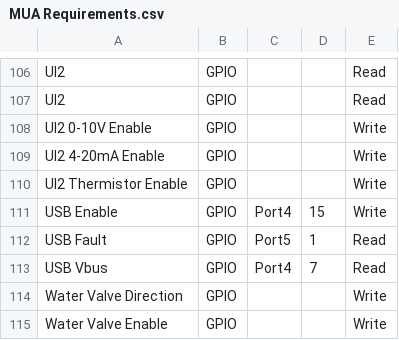
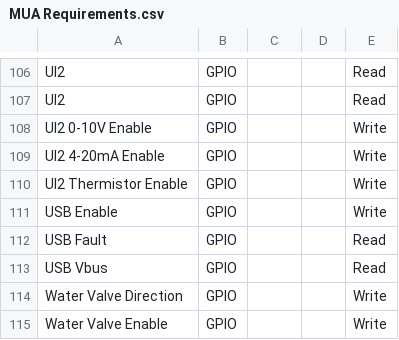
Before and after one commit to ComberbachSolutions/MCU-Combinatorics, a CSV file: MUA Requirements.csv, drawn as a sheet; only a part is shown, gaps mark what is left out.

```diff
--- a/MUA Requirements.csv
+++ b/MUA Requirements.csv
@@ -110,5 +110,5 @@ UI2 4-20mA Enable,GPIO,,,Write
 UI2 Thermistor Enable,GPIO,,,Write
-USB Enable,GPIO,Port4,15,Write
-USB Fault,GPIO,Port5,1,Read
-USB Vbus,GPIO,Port4,7,Read
+USB Enable,GPIO,,,Write
+USB Fault,GPIO,,,Read
+USB Vbus,GPIO,,,Read
 Water Valve Direction,GPIO,,,Write
```
Also changed, not shown: 1 other file.
